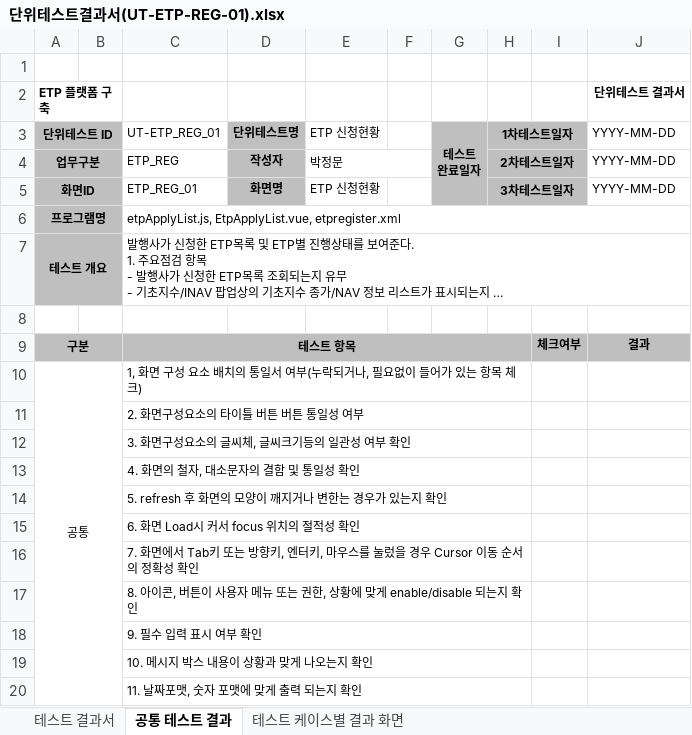
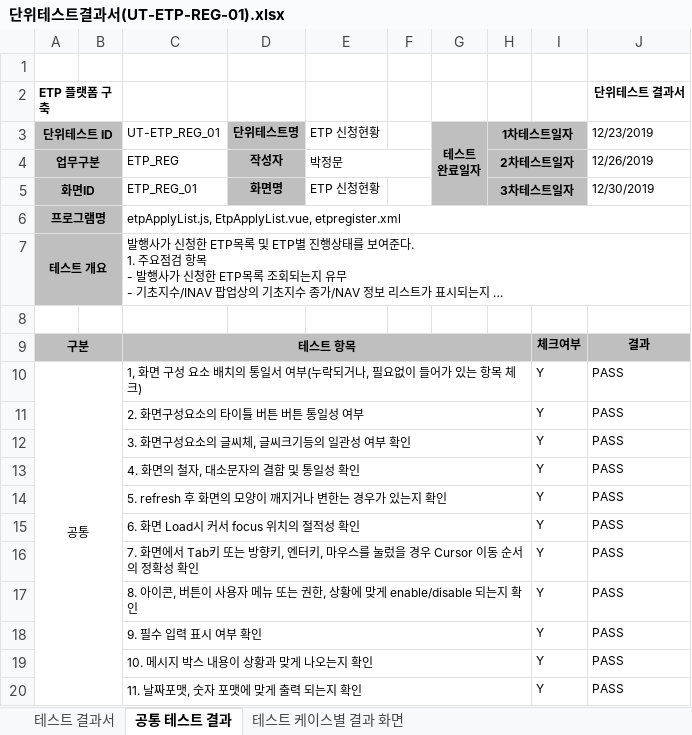
Before and after one commit to daeguk/kc_etp, an Excel workbook: etc/doc/단위테스트결과서/단위테스트결과서(UT-ETP-REG-01).xlsx, sheet 공통 테스트 결과, drawn as a sheet; long unchanged cells end in …; values as stored, in another font and other column widths than the file's, no borders; the diff names each change by its address in the sheet, - before the commit and + after, or states it on an @@ line.

```diff
--- a/etc/doc/단위테스트결과서/단위테스트결과서(UT-ETP-REG-01).xlsx (sheet 공통 테스트 결과)
+++ b/etc/doc/단위테스트결과서/단위테스트결과서(UT-ETP-REG-01).xlsx (sheet 공통 테스트 결과)
-J3: YYYY-MM-DD
+J3: 12/23/2019
-J4: YYYY-MM-DD
+J4: 12/26/2019
-J5: YYYY-MM-DD
+J5: 12/30/2019
-I10:I20: (empty)
+I10:I20: Y
-J10:J20: (empty)
+J10:J20: PASS
```
Also changed, not shown: sheet 테스트 결과서, etc/doc/단위테스트결과서/단위테스트결과서(UT-ETP-OP-02).xlsx, etc/doc/단위테스트결과서/단위테스트결과서(UT-ETP-OP-07-04).xlsx, 24 other files.
